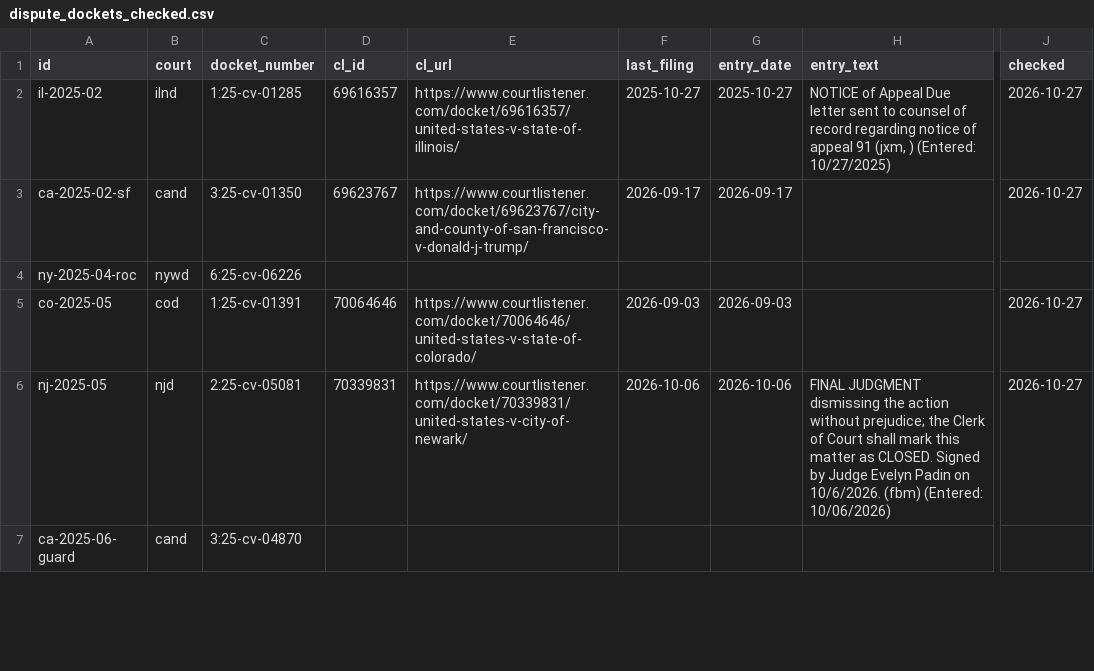
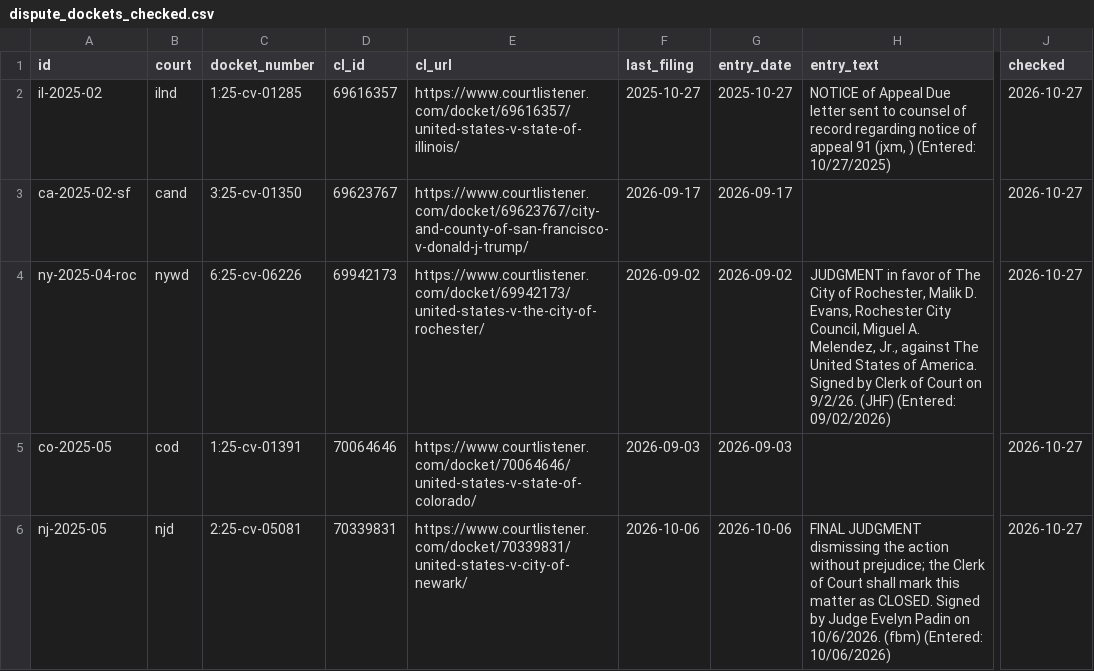
Before and after one commit to PolarStarProject/polar-star, a CSV file: data/reference/dispute_dockets_checked.csv, drawn as a sheet; only a part is shown, gaps mark what is left out; the shorter side is filled out with more unchanged rows; the diff names each change by its address in the sheet, - before the commit and + after, or states it on an @@ line.

```diff
--- a/data/reference/dispute_dockets_checked.csv
+++ b/data/reference/dispute_dockets_checked.csv
-D4 (cl_id): (empty)
+D4 (cl_id): 69942173
-E4 (cl_url): (empty)
+E4 (cl_url): https://www.courtlistener.com/docket/69942173/united-states-v-the-city-of-rochester/
-F4 (last_filing): (empty)
+F4 (last_filing): 2026-09-02
-G4 (entry_date): (empty)
+G4 (entry_date): 2026-09-02
-H4 (entry_text): (empty)
+H4 (entry_text): JUDGMENT in favor of The City of Rochester, Malik D. Evans, Rochester City Council, Miguel A. Melendez, Jr., against The United States of America. Signed by Clerk of Court on 9/2/26. (JHF) (Entered: 09/02/2026)
-J4 (checked): (empty)
+J4 (checked): 2026-10-27
```
Also changed, not shown: 4 other files.
